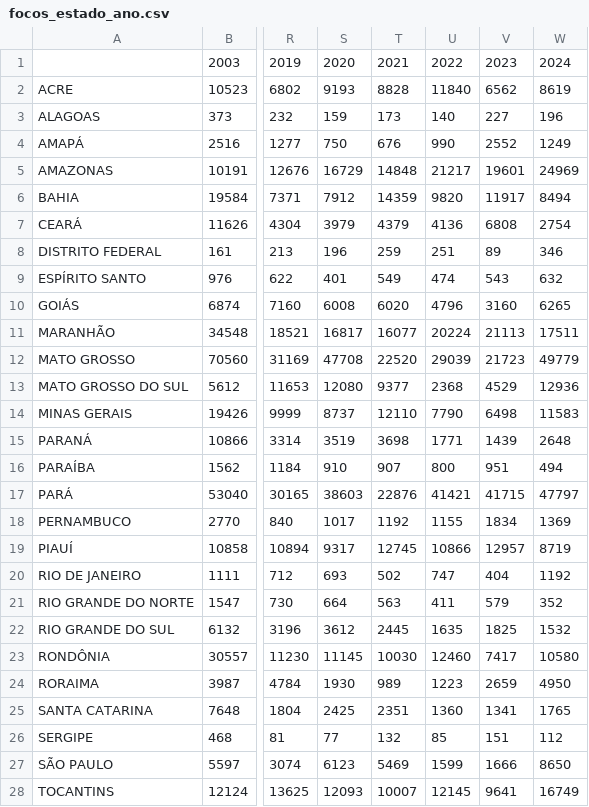
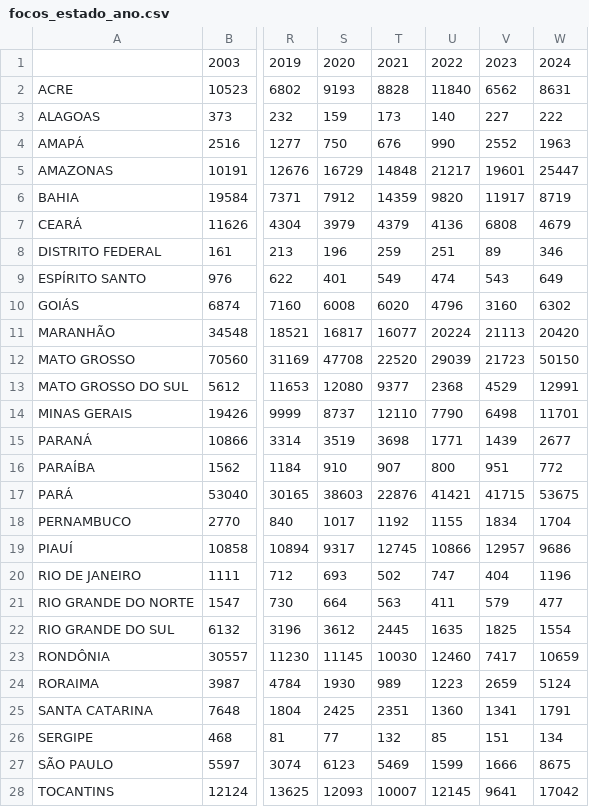
Before and after one commit to Natanael528/Streamlit_IC, a CSV file: dados/focos_estado_ano.csv, drawn as a sheet; only a part is shown, gaps mark what is left out; the diff names each change by its address in the sheet, - before the commit and + after, or states it on an @@ line.

```diff
--- a/dados/focos_estado_ano.csv
+++ b/dados/focos_estado_ano.csv
-W2: 8619
+W2: 8631
-W3: 196
+W3: 222
-W4: 1249
+W4: 1963
-W5: 24969
+W5: 25447
-W6: 8494
+W6: 8719
-W7: 2754
+W7: 4679
-W9: 632
+W9: 649
-W10: 6265
+W10: 6302
-W11: 17511
+W11: 20420
-W12: 49779
+W12: 50150
-W13: 12936
+W13: 12991
-W14: 11583
+W14: 11701
-W15: 2648
+W15: 2677
-W16: 494
+W16: 772
-W17: 47797
+W17: 53675
-W18: 1369
+W18: 1704
-W19: 8719
+W19: 9686
-W20: 1192
+W20: 1196
-W21: 352
+W21: 477
-W22: 1532
+W22: 1554
-W23: 10580
+W23: 10659
-W24: 4950
+W24: 5124
-W25: 1765
+W25: 1791
-W26: 112
+W26: 134
-W27: 8650
+W27: 8675
-W28: 16749
+W28: 17042
```
Also changed, not shown: 3 other files.
